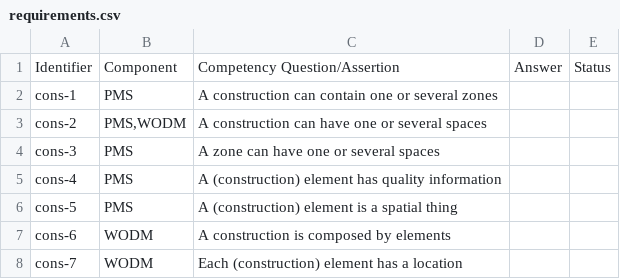
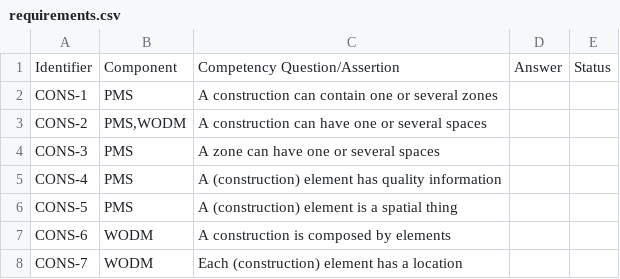
Before and after one commit to oeg-upm/cogito-building, a CSV file: requirements/requirements.csv, drawn as a sheet.

```diff
--- a/requirements/requirements.csv
+++ b/requirements/requirements.csv
@@ -1,8 +1,8 @@
 Identifier,Component,Competency Question/Assertion,Answer,Status
-cons-1,PMS,A construction can contain one or several zones,,
-cons-2,"PMS,WODM",A construction can have one or several spaces,,
-cons-3,PMS,A zone can have one or several spaces,,
-cons-4,PMS,A (construction) element has quality information,,
-cons-5,PMS,A (construction) element is a spatial thing,,
-cons-6,WODM,A construction is composed by elements,,
-cons-7,WODM,Each (construction) element has a location,,
+CONS-1,PMS,A construction can contain one or several zones,,
+CONS-2,"PMS,WODM",A construction can have one or several spaces,,
+CONS-3,PMS,A zone can have one or several spaces,,
+CONS-4,PMS,A (construction) element has quality information,,
+CONS-5,PMS,A (construction) element is a spatial thing,,
+CONS-6,WODM,A construction is composed by elements,,
+CONS-7,WODM,Each (construction) element has a location,,
```
Also changed, not shown: 2 other files.
